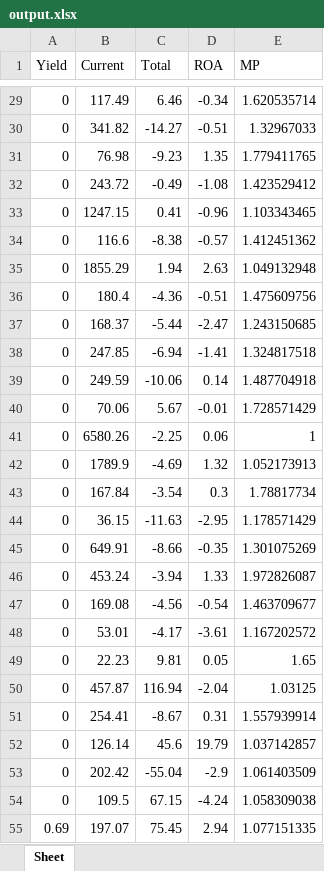
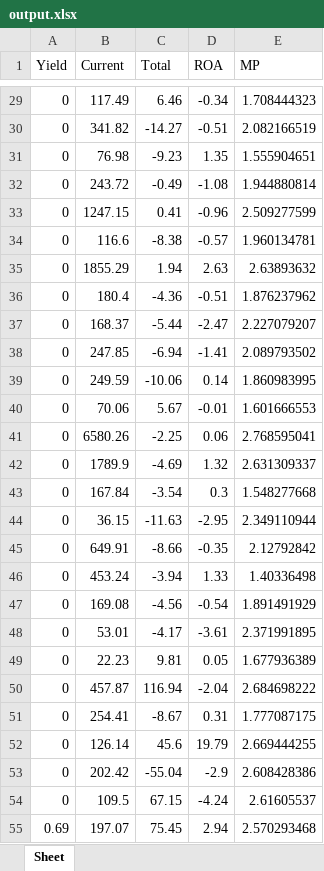
Before and after one commit to xsheu/Anomaly_detection, an Excel workbook: output.xlsx, sheet Sheet, drawn as a sheet; only a part is shown, gaps mark what is left out; values as stored, in another font and other column widths than the file's, no borders; the diff covers the shown part only; the diff names each change by its address in the sheet, - before the commit and + after, or states it on an @@ line.

```diff
--- a/output.xlsx (sheet Sheet)
+++ b/output.xlsx (sheet Sheet)
-E29 (MP): 1.620535714
+E29 (MP): 1.708444323
-E30 (MP): 1.32967033
+E30 (MP): 2.082166519
-E31 (MP): 1.779411765
+E31 (MP): 1.555904651
-E32 (MP): 1.423529412
+E32 (MP): 1.944880814
-E33 (MP): 1.103343465
+E33 (MP): 2.509277599
-E34 (MP): 1.412451362
+E34 (MP): 1.960134781
-E35 (MP): 1.049132948
+E35 (MP): 2.63893632
-E36 (MP): 1.475609756
+E36 (MP): 1.876237962
-E37 (MP): 1.243150685
+E37 (MP): 2.227079207
-E38 (MP): 1.324817518
+E38 (MP): 2.089793502
-E39 (MP): 1.487704918
+E39 (MP): 1.860983995
-E40 (MP): 1.728571429
+E40 (MP): 1.601666553
-E41 (MP): 1
+E41 (MP): 2.768595041
-E42 (MP): 1.052173913
+E42 (MP): 2.631309337
-E43 (MP): 1.78817734
+E43 (MP): 1.548277668
-E44 (MP): 1.178571429
+E44 (MP): 2.349110944
-E45 (MP): 1.301075269
+E45 (MP): 2.12792842
-E46 (MP): 1.972826087
+E46 (MP): 1.40336498
-E47 (MP): 1.463709677
+E47 (MP): 1.891491929
-E48 (MP): 1.167202572
+E48 (MP): 2.371991895
-E49 (MP): 1.65
+E49 (MP): 1.677936389
-E50 (MP): 1.03125
+E50 (MP): 2.684698222
-E51 (MP): 1.557939914
+E51 (MP): 1.777087175
-E52 (MP): 1.037142857
+E52 (MP): 2.669444255
-E53 (MP): 1.061403509
+E53 (MP): 2.608428386
-E54 (MP): 1.058309038
+E54 (MP): 2.61605537
-E55 (MP): 1.077151335
+E55 (MP): 2.570293468
```
Also changed, not shown: 155 edited cells elsewhere in this sheet, output1.xlsx, 2 other files.
